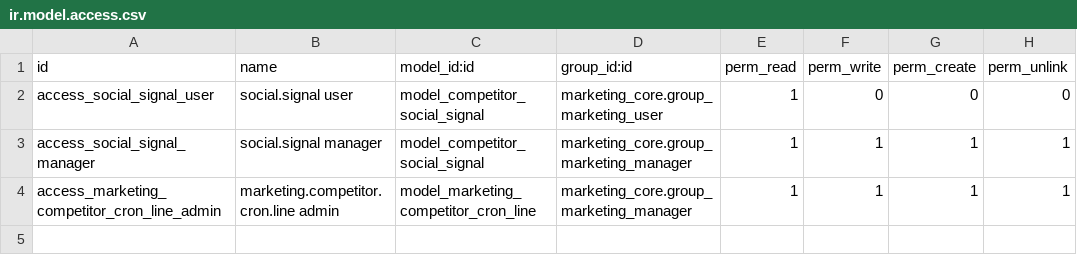
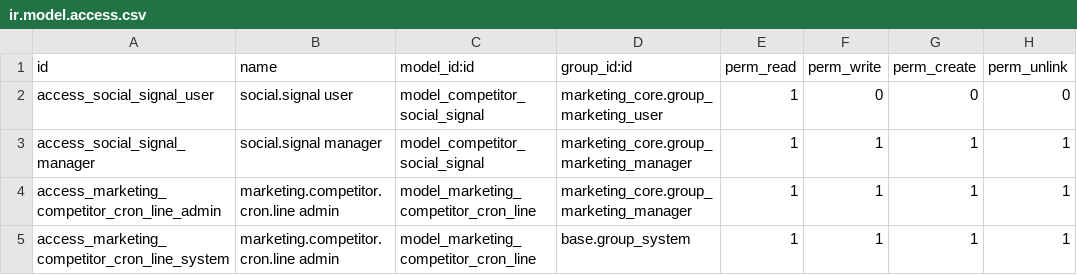
Before and after one commit to vertelab/odoo-marketing, a CSV file: marketing_competitor_monitor/security/ir.model.access.csv, drawn as a sheet; the diff names each change by its address in the sheet, - before the commit and + after, or states it on an @@ line.

Commit message:
marketing: grant Settings access to transient cron-line models
Opening Settings raised an AccessError for any user, including admin:

    You are not allowed to create 'Marketing World cron configuration
    line' (marketing.world.cron.line) records.

root cause: res.config.settings.create() executes the create-commands that
get_values() returns, in the caller's context. marketing.world.cron.line
and marketing.competitor.cron.line had a single ACL row, granted only to
marketing_core.group_marketing_manager - a group with zero users. The
settings block itself has no groups, so it failed for everyone.

strategy_core/strategy_cron_line_ids uses the same get_values() pattern
and works because strategy.cron.line also grants base.group_system. Add
the equivalent row for both marketing models.

```diff
--- a/marketing_competitor_monitor/security/ir.model.access.csv
+++ b/marketing_competitor_monitor/security/ir.model.access.csv
+row 5: access_marketing_competitor_cron_line_system | marketing.competitor.cron.line admin | model_marketing_competitor_cron_line | base.group_system | 1 | 1 | 1 | 1
```
Also changed, not shown: marketing_world/security/ir.model.access.csv.
